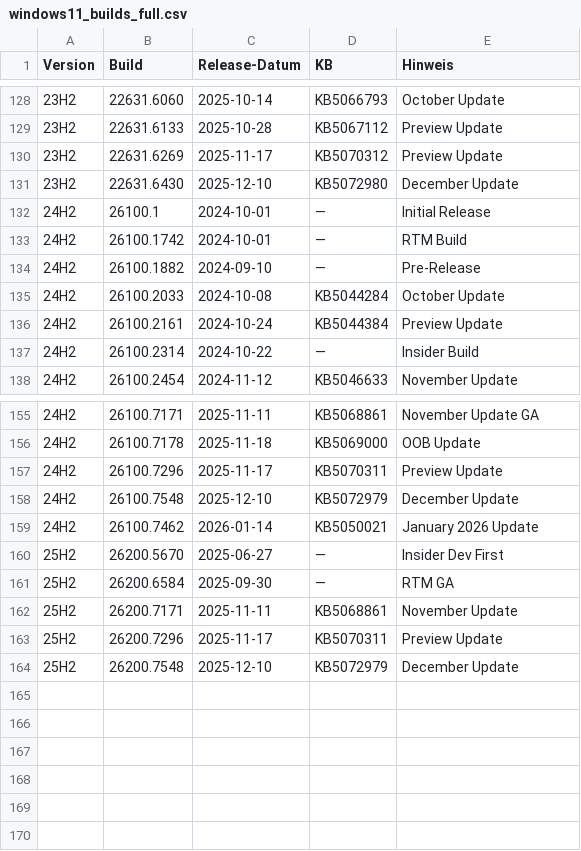
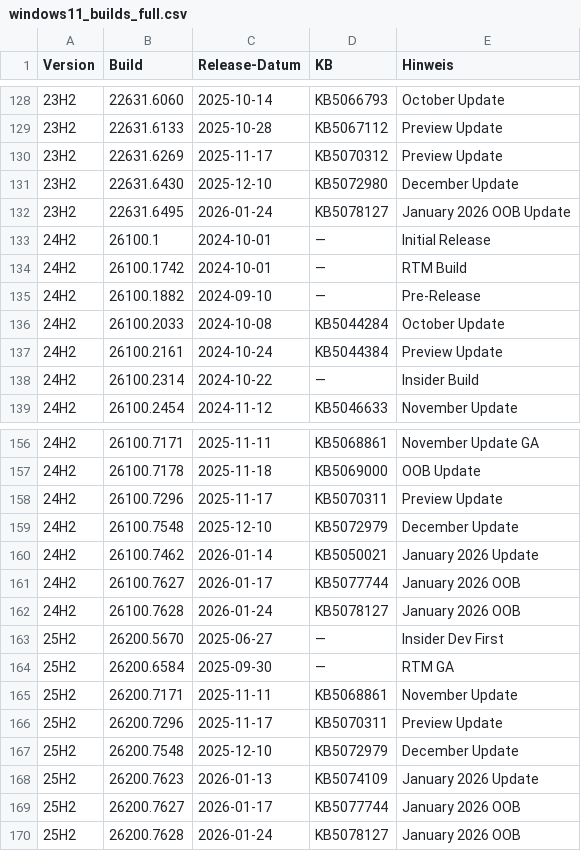
Before and after one commit to roalhelm/Intune-DeviceOS-Report, a CSV file: windows11_builds_full.csv, drawn as a sheet; only a part is shown, gaps mark what is left out.

Commit message:
modified:   windows11_builds_full.csv

```diff
--- a/windows11_builds_full.csv
+++ b/windows11_builds_full.csv
@@ -131,2 +131,3 @@ Version;Build;Release-Datum;KB;Hinweis
 23H2;22631.6430;2025-12-10;KB5072980;December Update
+23H2;22631.6495;2026-01-24;KB5078127;January 2026 OOB Update
 24H2;26100.1;2024-10-01;—;Initial Release
@@ -159,2 +160,4 @@ Version;Build;Release-Datum;KB;Hinweis
 24H2;26100.7462;2026-01-14;KB5050021;January 2026 Update
+24H2;26100.7627;2026-01-17;KB5077744;January 2026 OOB
+24H2;26100.7628;2026-01-24;KB5078127;January 2026 OOB
 25H2;26200.5670;2025-06-27;—;Insider Dev First
@@ -164 +167,4 @@ Version;Build;Release-Datum;KB;Hinweis
 25H2;26200.7548;2025-12-10;KB5072979;December Update
+25H2;26200.7623;2026-01-13;KB5074109;January 2026 Update
+25H2;26200.7627;2026-01-17;KB5077744;January 2026 OOB
+25H2;26200.7628;2026-01-24;KB5078127;January 2026 OOB
```
